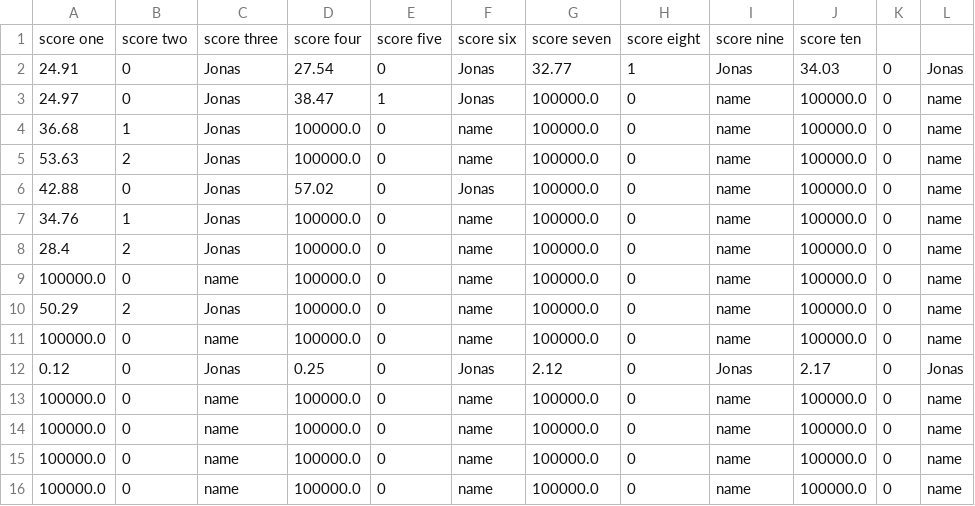
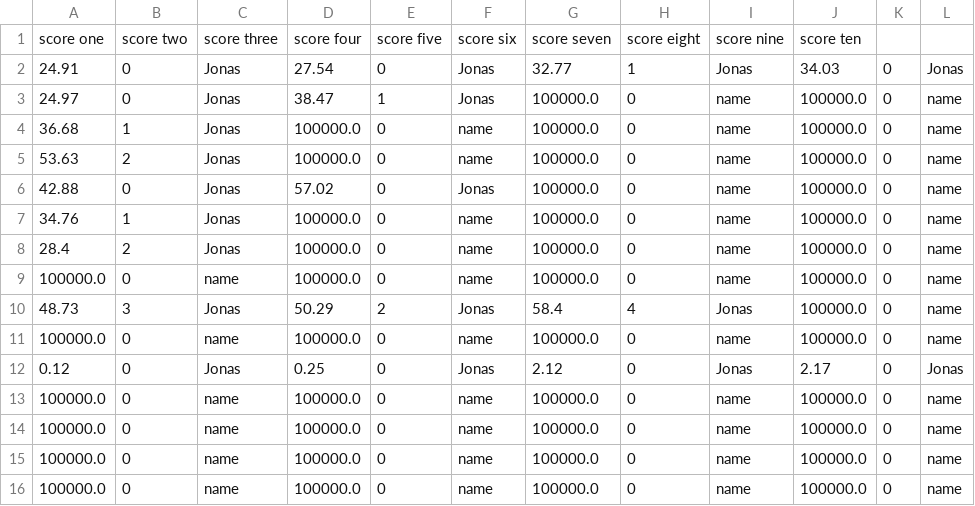
Before and after one commit to AngeredBarbeque/Final-Project, a CSV file: Project/overall.csv, drawn as a sheet; only a part is shown; the diff names each change by its address in the sheet, - before the commit and + after, or states it on an @@ line.

```diff
--- a/Project/overall.csv
+++ b/Project/overall.csv
-A10: 50.29
+A10: 48.73
-B10: 2
+B10: 3
-D10: 100000.0
+D10: 50.29
-E10: 0
+E10: 2
-F10: name
+F10: Jonas
-G10: 100000.0
+G10: 58.4
-H10: 0
+H10: 4
-I10: name
+I10: Jonas
```
Also changed, not shown: Project/personal.csv, 3 other files.
